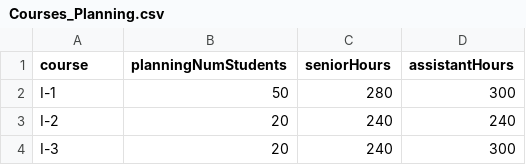
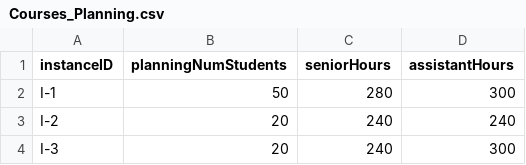
Before and after one commit to TeeDestroyer/Dat475-Assignment3, a CSV file: csv/Courses_Planning.csv, drawn as a sheet; only a part is shown.

```diff
--- a/csv/Courses_Planning.csv
+++ b/csv/Courses_Planning.csv
@@ -1,2 +1,2 @@
-course,planningNumStudents,seniorHours,assistantHours
+instanceID,planningNumStudents,seniorHours,assistantHours
 I-1,50,280,300
```
Also changed, not shown: csv/Assigned_Hours.csv, csv/Courses.csv, 12 other files.
